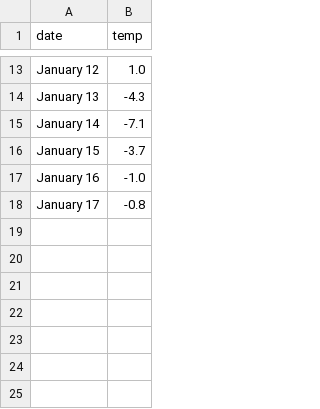
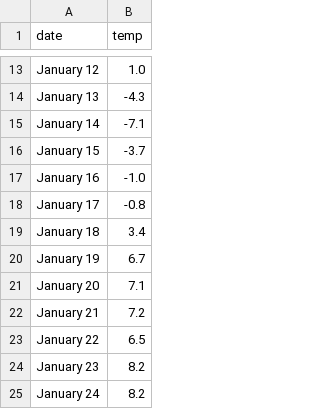
Before and after one commit to haigarmen/intd319, a CSV file: 6/vancouver-temperatures.csv, drawn as a sheet; only a part is shown, gaps mark what is left out.

```diff
--- a/6/vancouver-temperatures.csv
+++ b/6/vancouver-temperatures.csv
@@ -18 +18,8 @@ January 16,-1.0
 January 17,-0.8
+January 18,3.4
+January 19,6.7
+January 20,7.1
+January 21,7.2
+January 22,6.5
+January 23,8.2
+January 24,8.2
```
Also changed, not shown: 5/cities.tsv, 12 other files.
